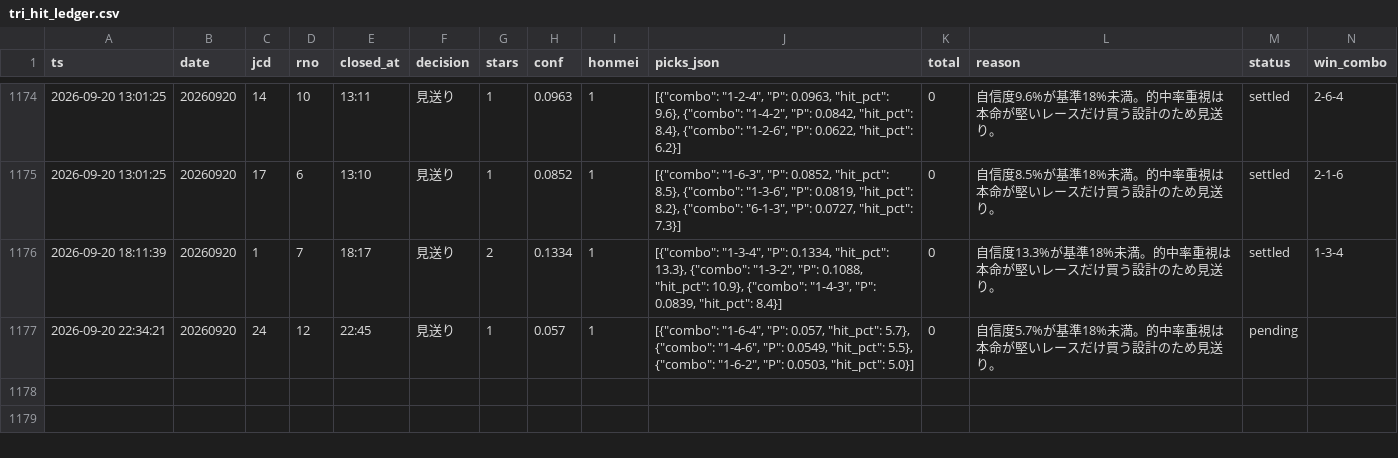
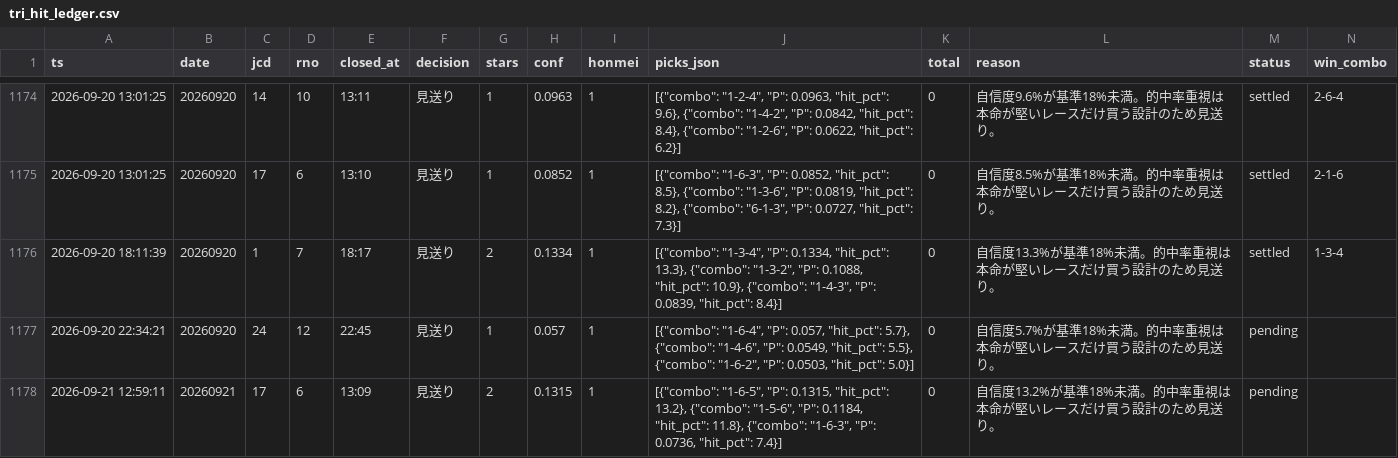
Before and after one commit to fujita-maker/boat-race-ai, a CSV file: data/tri_hit_ledger.csv, drawn as a sheet; only a part is shown, gaps mark what is left out; rows hold the shown columns only; the diff names each change by its address in the sheet, - before the commit and + after, or states it on an @@ line.

```diff
--- a/data/tri_hit_ledger.csv
+++ b/data/tri_hit_ledger.csv
+row 1178: 2026-09-21 12:59:11 | 20260921 | 17 | 6 | 13:09 | 見送り | 2 | 0.1315 | 1 | [{"combo": "1-6-5", "P": 0.1315, "hit_pct": 13.2}, {"combo": "1-5-6", "P": 0.1184, "hit_pct": 11.8}, {"combo": "1-6-3", "P": 0.0736, "hit_pct": 7.4}] | 0 | 自信度13.2%が基準18%未満。的中率重視は本命が堅いレースだけ買う設計のため見送り。 | pending
```
